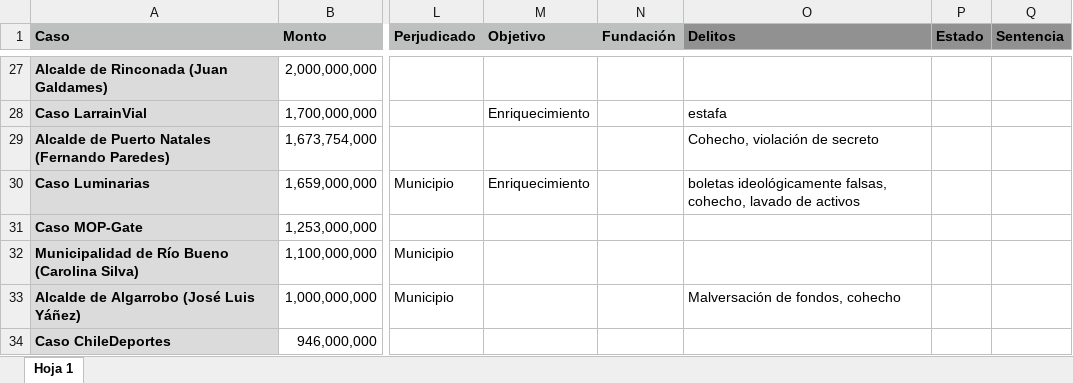
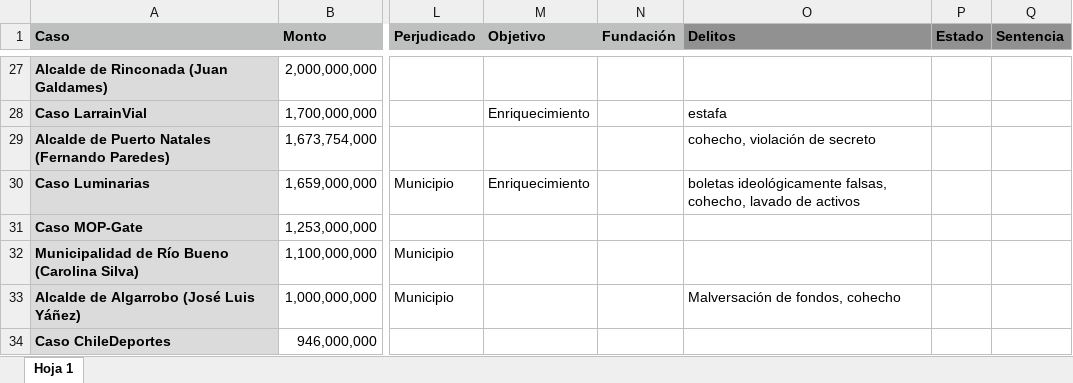
Before and after one commit to bastianolea/corrupcion_chile, an Excel workbook: datos/casos_corrupcion_chile.xlsx, sheet Hoja 1, drawn as a sheet; only a part is shown, gaps mark what is left out; values as stored, in another font and other column widths than the file's, no borders; conditional formats not drawn; the diff covers the shown part only; the diff names each change by its address in the sheet, - before the commit and + after, or states it on an @@ line.

```diff
--- a/datos/casos_corrupcion_chile.xlsx (sheet Hoja 1)
+++ b/datos/casos_corrupcion_chile.xlsx (sheet Hoja 1)
-O29 (Delitos): Cohecho, violación de secreto
+O29 (Delitos): cohecho, violación de secreto
```
Also changed, not shown: 1 added row, 1 removed row and 26 edited cells elsewhere in this sheet, 10 other files.
